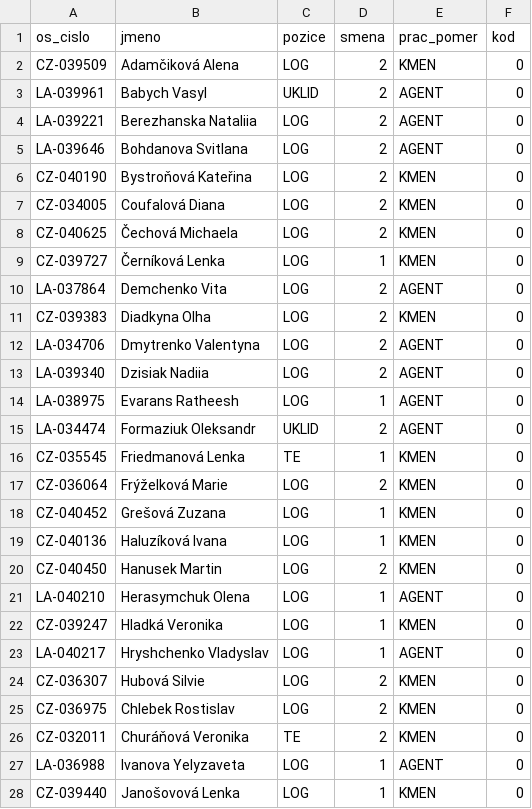
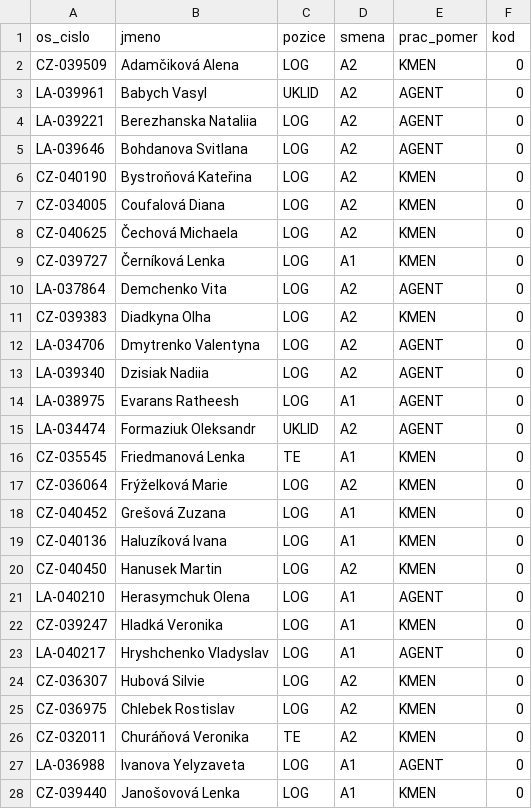
Before and after one commit to ma3too/sport, a CSV file: zam.csv, drawn as a sheet; only a part is shown; the diff covers the shown part only.

Commit message:
Update zam.csv

```diff
--- a/zam.csv
+++ b/zam.csv
@@ -1,28 +1,28 @@
 os_cislo;jmeno;pozice;smena;prac_pomer;kod
-CZ-039509;Adamčiková Alena;LOG;2;KMEN;0
-LA-039961;Babych Vasyl;UKLID;2;AGENT;0
-LA-039221;Berezhanska Nataliia;LOG;2;AGENT;0
-LA-039646;Bohdanova Svitlana;LOG;2;AGENT;0
-CZ-040190;Bystroňová Kateřina;LOG;2;KMEN;0
-CZ-034005;Coufalová Diana;LOG;2;KMEN;0
-CZ-040625;Čechová Michaela;LOG;2;KMEN;0
-CZ-039727;Černíková Lenka;LOG;1;KMEN;0
-LA-037864;Demchenko Vita;LOG;2;AGENT;0
-CZ-039383;Diadkyna Olha;LOG;2;KMEN;0
-LA-034706;Dmytrenko Valentyna;LOG;2;AGENT;0
-LA-039340;Dzisiak Nadiia;LOG;2;AGENT;0
-LA-038975;Evarans Ratheesh;LOG;1;AGENT;0
-LA-034474;Formaziuk Oleksandr;UKLID;2;AGENT;0
-CZ-035545;Friedmanová Lenka;TE;1;KMEN;0
-CZ-036064;Frýželková Marie;LOG;2;KMEN;0
-CZ-040452;Grešová Zuzana;LOG;1;KMEN;0
-CZ-040136;Haluzíková Ivana;LOG;1;KMEN;0
-CZ-040450;Hanusek Martin;LOG;2;KMEN;0
-LA-040210;Herasymchuk Olena;LOG;1;AGENT;0
-CZ-039247;Hladká Veronika;LOG;1;KMEN;0
-LA-040217;Hryshchenko Vladyslav;LOG;1;AGENT;0
-CZ-036307;Hubová Silvie;LOG;2;KMEN;0
-CZ-036975;Chlebek Rostislav;LOG;2;KMEN;0
-CZ-032011;Churáňová Veronika;TE;2;KMEN;0
-LA-036988;Ivanova Yelyzaveta;LOG;1;AGENT;0
-CZ-039440;Janošovová Lenka;LOG;1;KMEN;0
+CZ-039509;Adamčiková Alena;LOG;A2;KMEN;0
+LA-039961;Babych Vasyl;UKLID;A2;AGENT;0
+LA-039221;Berezhanska Nataliia;LOG;A2;AGENT;0
+LA-039646;Bohdanova Svitlana;LOG;A2;AGENT;0
+CZ-040190;Bystroňová Kateřina;LOG;A2;KMEN;0
+CZ-034005;Coufalová Diana;LOG;A2;KMEN;0
+CZ-040625;Čechová Michaela;LOG;A2;KMEN;0
+CZ-039727;Černíková Lenka;LOG;A1;KMEN;0
+LA-037864;Demchenko Vita;LOG;A2;AGENT;0
+CZ-039383;Diadkyna Olha;LOG;A2;KMEN;0
+LA-034706;Dmytrenko Valentyna;LOG;A2;AGENT;0
+LA-039340;Dzisiak Nadiia;LOG;A2;AGENT;0
+LA-038975;Evarans Ratheesh;LOG;A1;AGENT;0
+LA-034474;Formaziuk Oleksandr;UKLID;A2;AGENT;0
+CZ-035545;Friedmanová Lenka;TE;A1;KMEN;0
+CZ-036064;Frýželková Marie;LOG;A2;KMEN;0
+CZ-040452;Grešová Zuzana;LOG;A1;KMEN;0
+CZ-040136;Haluzíková Ivana;LOG;A1;KMEN;0
+CZ-040450;Hanusek Martin;LOG;A2;KMEN;0
+LA-040210;Herasymchuk Olena;LOG;A1;AGENT;0
+CZ-039247;Hladká Veronika;LOG;A1;KMEN;0
+LA-040217;Hryshchenko Vladyslav;LOG;A1;AGENT;0
+CZ-036307;Hubová Silvie;LOG;A2;KMEN;0
+CZ-036975;Chlebek Rostislav;LOG;A2;KMEN;0
+CZ-032011;Churáňová Veronika;TE;A2;KMEN;0
+LA-036988;Ivanova Yelyzaveta;LOG;A1;AGENT;0
+CZ-039440;Janošovová Lenka;LOG;A1;KMEN;0
```
Also changed, not shown: 61 edited cells elsewhere in this file.
